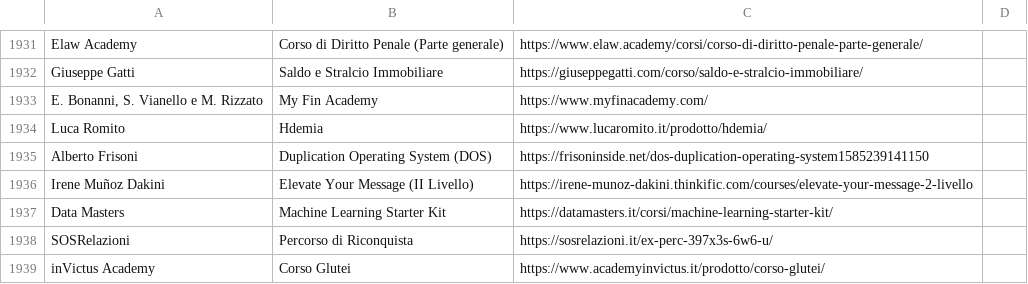
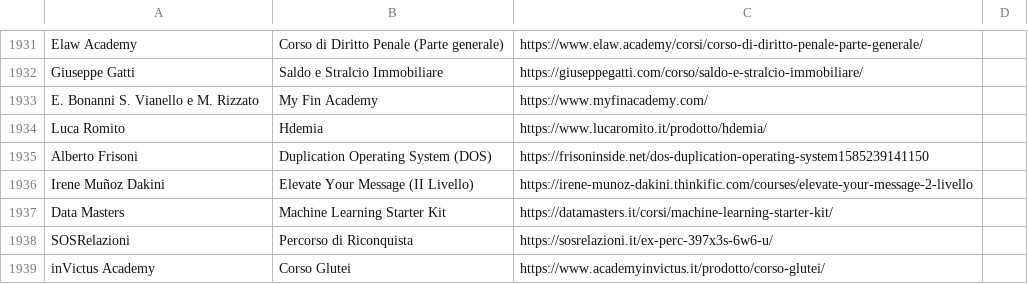
Before and after one commit to seojustseo/test, a CSV file: database.csv, drawn as a sheet; only a part is shown, gaps mark what is left out.

Commit message:
Update database.csv

```diff
--- a/database.csv
+++ b/database.csv
@@ -1932,3 +1932,3 @@ Elaw Academy ; Corso di Diritto Penale (Parte generale) ; https://www.elaw.acade
 Giuseppe Gatti ; Saldo e Stralcio Immobiliare ; https://giuseppegatti.com/corso/saldo-e-stralcio-immobiliare/
-E. Bonanni, S. Vianello e M. Rizzato ; My Fin Academy ; https://www.myfinacademy.com/
+E. Bonanni S. Vianello e M. Rizzato ; My Fin Academy ; https://www.myfinacademy.com/
 Luca Romito ; Hdemia ; https://www.lucaromito.it/prodotto/hdemia/
```
